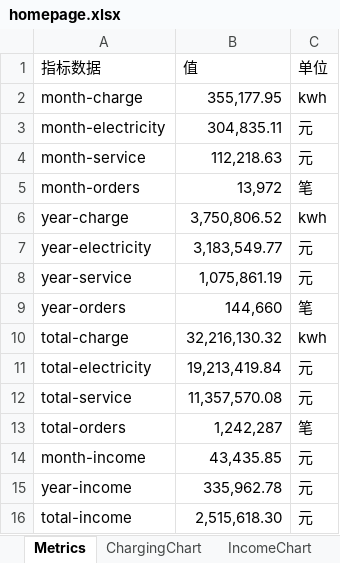
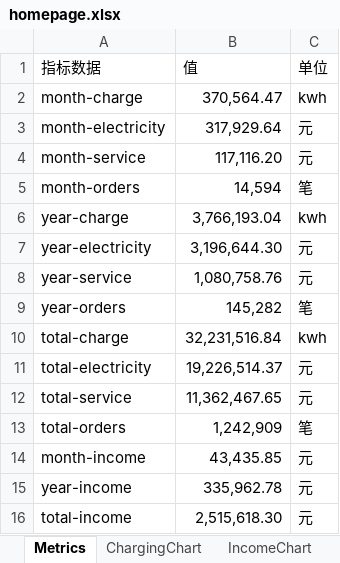
Before and after one commit to jiangnanwaw/my-page, an Excel workbook: data/homepage.xlsx, sheet Metrics, drawn as a sheet; values as stored, in another font and other column widths than the file's, no borders; the diff names each change by its address in the sheet, - before the commit and + after, or states it on an @@ line.

```diff
--- a/data/homepage.xlsx (sheet Metrics)
+++ b/data/homepage.xlsx (sheet Metrics)
-B2 (值): 355,177.95
+B2 (值): 370,564.47
-B3 (值): 304,835.11
+B3 (值): 317,929.64
-B4 (值): 112,218.63
+B4 (值): 117,116.20
-B5 (值): 13,972
+B5 (值): 14,594
-B6 (值): 3,750,806.52
+B6 (值): 3,766,193.04
-B7 (值): 3,183,549.77
+B7 (值): 3,196,644.30
-B8 (值): 1,075,861.19
+B8 (值): 1,080,758.76
-B9 (值): 144,660
+B9 (值): 145,282
-B10 (值): 32,216,130.32
+B10 (值): 32,231,516.84
-B11 (值): 19,213,419.84
+B11 (值): 19,226,514.37
-B12 (值): 11,357,570.08
+B12 (值): 11,362,467.65
-B13 (值): 1,242,287
+B13 (值): 1,242,909
```
Also changed, not shown: sheet today.
